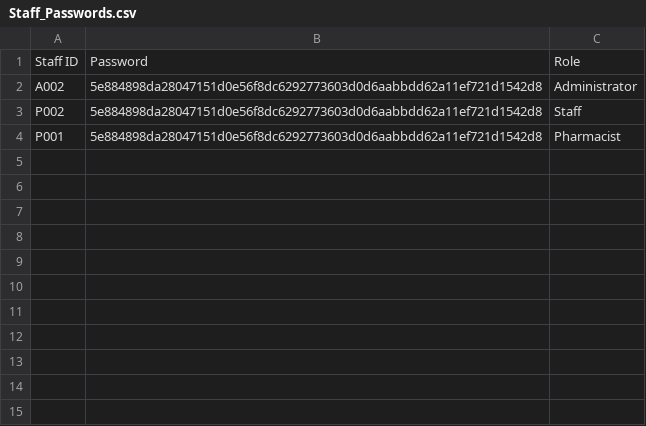
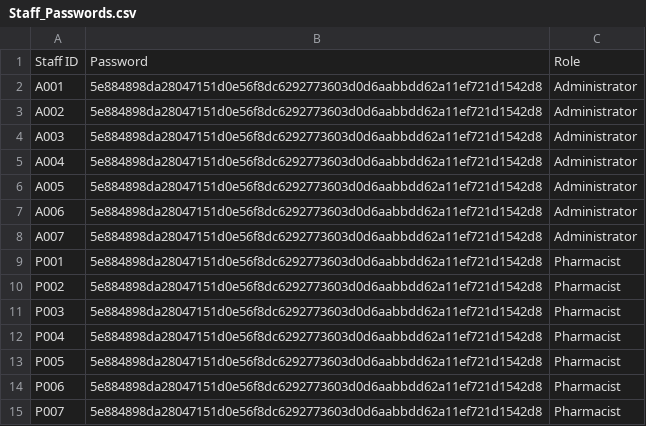
Before and after one commit to KuroInit/SC2002_Assignment, a CSV file: Staff_Passwords.csv, drawn as a sheet; removed rows and columns are numbered as before the commit, all else as after; the diff names each change by its address in the sheet, - before the commit and + after, or states it on an @@ line.

Commit message:
Data - Staff

```diff
--- a/Staff_Passwords.csv
+++ b/Staff_Passwords.csv
+row 2: A001 | 5e884898da28047151d0e56f8dc6292773603d0d6aabbdd62a11ef721d1542d8 | Administrator
-row 3: P002 | 5e884898da28047151d0e56f8dc6292773603d0d6aabbdd62a11ef721d1542d8 | Staff
+row 4: A003 | 5e884898da28047151d0e56f8dc6292773603d0d6aabbdd62a11ef721d1542d8 | Administrator
+row 5: A004 | 5e884898da28047151d0e56f8dc6292773603d0d6aabbdd62a11ef721d1542d8 | Administrator
+row 6: A005 | 5e884898da28047151d0e56f8dc6292773603d0d6aabbdd62a11ef721d1542d8 | Administrator
+row 7: A006 | 5e884898da28047151d0e56f8dc6292773603d0d6aabbdd62a11ef721d1542d8 | Administrator
+row 8: A007 | 5e884898da28047151d0e56f8dc6292773603d0d6aabbdd62a11ef721d1542d8 | Administrator
+row 10: P002 | 5e884898da28047151d0e56f8dc6292773603d0d6aabbdd62a11ef721d1542d8 | Pharmacist
+row 11: P003 | 5e884898da28047151d0e56f8dc6292773603d0d6aabbdd62a11ef721d1542d8 | Pharmacist
+row 12: P004 | 5e884898da28047151d0e56f8dc6292773603d0d6aabbdd62a11ef721d1542d8 | Pharmacist
+row 13: P005 | 5e884898da28047151d0e56f8dc6292773603d0d6aabbdd62a11ef721d1542d8 | Pharmacist
+row 14: P006 | 5e884898da28047151d0e56f8dc6292773603d0d6aabbdd62a11ef721d1542d8 | Pharmacist
+row 15: P007 | 5e884898da28047151d0e56f8dc6292773603d0d6aabbdd62a11ef721d1542d8 | Pharmacist
```
Also changed, not shown: Patient_List.csv, 3 other files.
